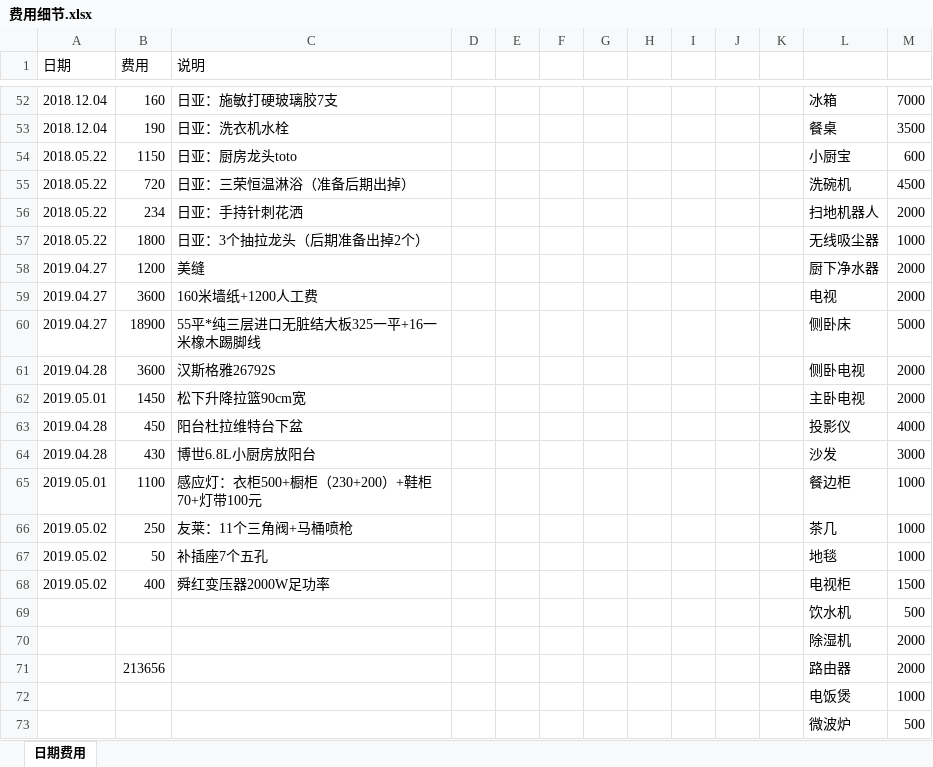
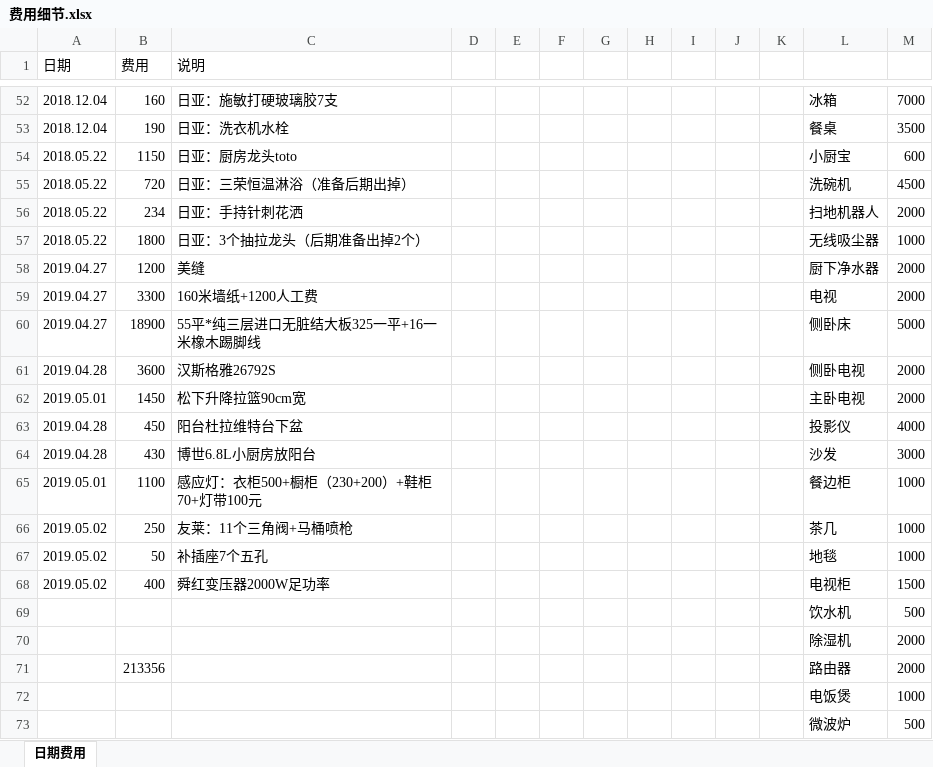
Before and after one commit to iampkuhz/jrswzddcf, an Excel workbook: 费用:细节/费用细节.xlsx, sheet 日期费用, drawn as a sheet; only a part is shown, gaps mark what is left out; values as stored, in another font and other column widths than the file's, no borders; the diff names each change by its address in the sheet, - before the commit and + after, or states it on an @@ line.

```diff
--- a/费用:细节/费用细节.xlsx (sheet 日期费用)
+++ b/费用:细节/费用细节.xlsx (sheet 日期费用)
-B59 (费用): 3600
+B59 (费用): 3300
-B71 (费用): 213656
+B71 (费用): 213356
```
Also changed, not shown: 10 other files.
